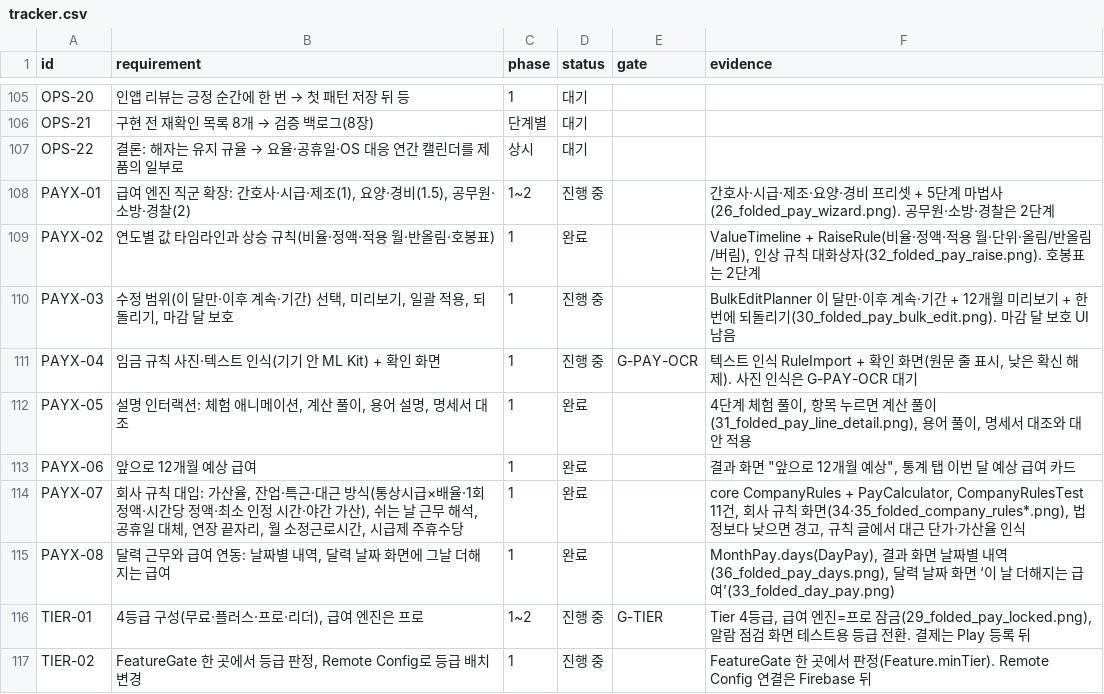
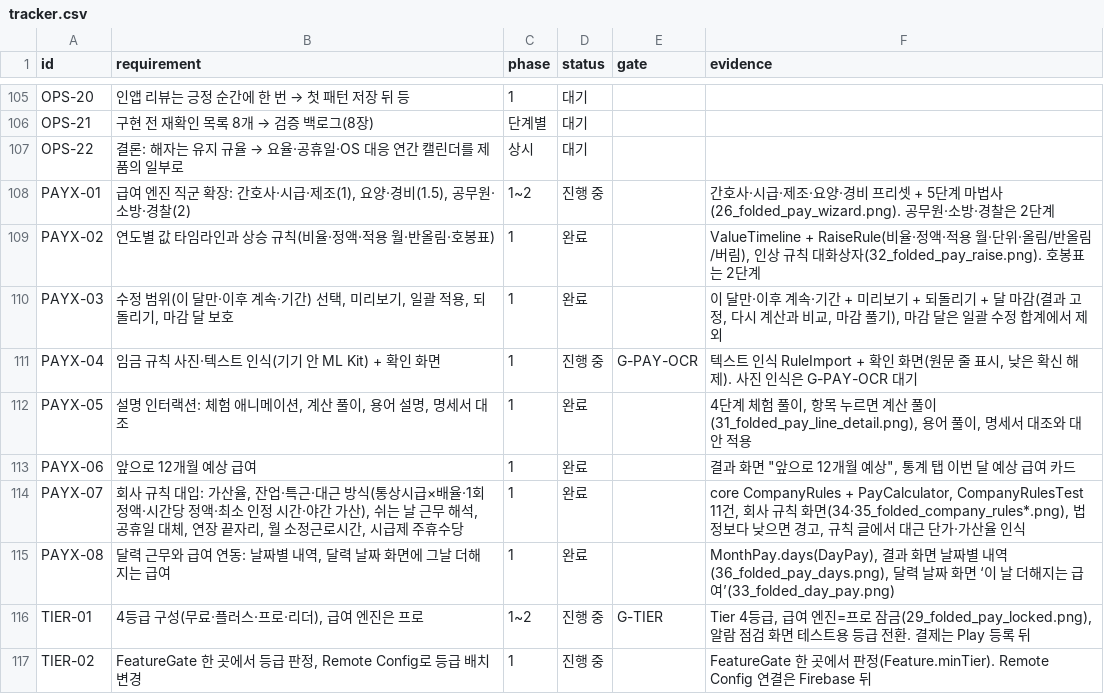
Before and after one commit to YWJMoney/-, a CSV file: shift-calendar-app/docs/tracker.csv, drawn as a sheet; only a part is shown, gaps mark what is left out; the diff covers the shown part only.

```diff
--- a/shift-calendar-app/docs/tracker.csv
+++ b/shift-calendar-app/docs/tracker.csv
@@ -109,3 +109,3 @@ PAYX-01,"급여 엔진 직군 확장: 간호사·시급·제조(1), 요양·경
 PAYX-02,연도별 값 타임라인과 상승 규칙(비율·정액·적용 월·반올림·호봉표),1,완료,,"ValueTimeline + RaiseRule(비율·정액·적용 월·단위·올림/반올림/버림), 인상 규칙 대화상자(32_folded_pay_raise.png). 호봉표는 2단계"
-PAYX-03,"수정 범위(이 달만·이후 계속·기간) 선택, 미리보기, 일괄 적용, 되돌리기, 마감 달 보호",1,진행 중,,BulkEditPlanner 이 달만·이후 계속·기간 + 12개월 미리보기 + 한 번에 되돌리기(30_folded_pay_bulk_edit.png). 마감 달 보호 UI 남음
+PAYX-03,"수정 범위(이 달만·이후 계속·기간) 선택, 미리보기, 일괄 적용, 되돌리기, 마감 달 보호",1,완료,,"이 달만·이후 계속·기간 + 미리보기 + 되돌리기 + 달 마감(결과 고정, 다시 계산과 비교, 마감 풀기), 마감 달은 일괄 수정 합계에서 제외"
 PAYX-04,임금 규칙 사진·텍스트 인식(기기 안 ML Kit) + 확인 화면,1,진행 중,G-PAY-OCR,"텍스트 인식 RuleImport + 확인 화면(원문 줄 표시, 낮은 확신 해제). 사진 인식은 G-PAY-OCR 대기"
```
Also changed, not shown: 16 edited cells elsewhere in this file, 35 other files.
